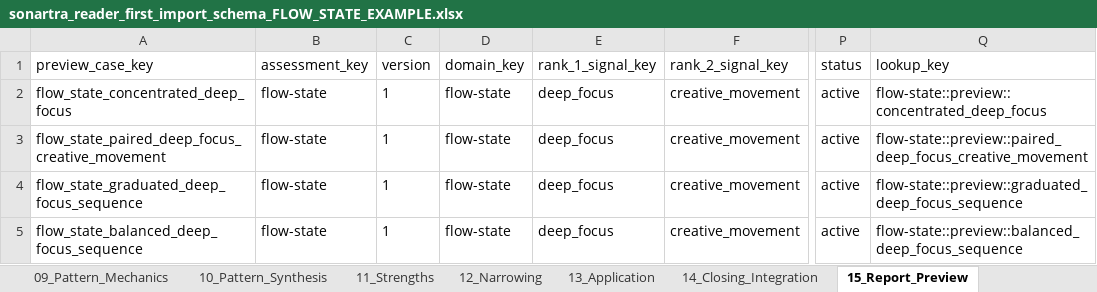
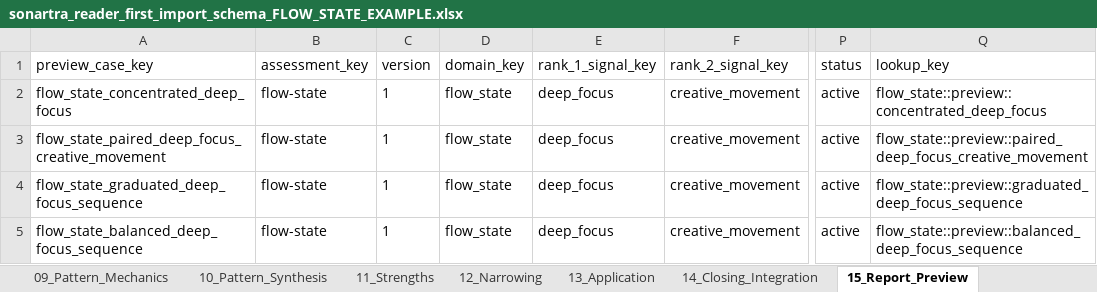
Before and after one commit to markdunnuk-beep/Sonartra, an Excel workbook: content/assessment-packages/flow-state/sonartra_reader_first_import_schema_FLOW_STATE_EXAMPLE.xlsx, sheet 15_Report_Preview, drawn as a sheet; only a part is shown, gaps mark what is left out; values as stored, in another font and other column widths than the file's, no borders; the diff names each change by its address in the sheet, - before the commit and + after, or states it on an @@ line.

Commit message:
Compile Flow State ranked-pattern package

```diff
--- a/content/assessment-packages/flow-state/sonartra_reader_first_import_schema_FLOW_STATE_EXAMPLE.xlsx (sheet 15_Report_Preview)
+++ b/content/assessment-packages/flow-state/sonartra_reader_first_import_schema_FLOW_STATE_EXAMPLE.xlsx (sheet 15_Report_Preview)
-D2:D5 (domain_key): flow-state
+D2:D5 (domain_key): flow_state
-Q2 (lookup_key): flow-state::preview::concentrated_deep_focus
+Q2 (lookup_key): flow_state::preview::concentrated_deep_focus
-Q3 (lookup_key): flow-state::preview::paired_deep_focus_creative_movement
+Q3 (lookup_key): flow_state::preview::paired_deep_focus_creative_movement
-Q4 (lookup_key): flow-state::preview::graduated_deep_focus_sequence
+Q4 (lookup_key): flow_state::preview::graduated_deep_focus_sequence
-Q5 (lookup_key): flow-state::preview::balanced_deep_focus_sequence
+Q5 (lookup_key): flow_state::preview::balanced_deep_focus_sequence
```
Also changed, not shown: sheet 03_Options, sheet 04_Option_Weights, sheet 14_Closing_Integration, sheet 07_Recognition, sheet 09_Pattern_Mechanics, sheet 10_Pattern_Synthesis, 10 more sheets, other sheet tabs, 56 other files.
